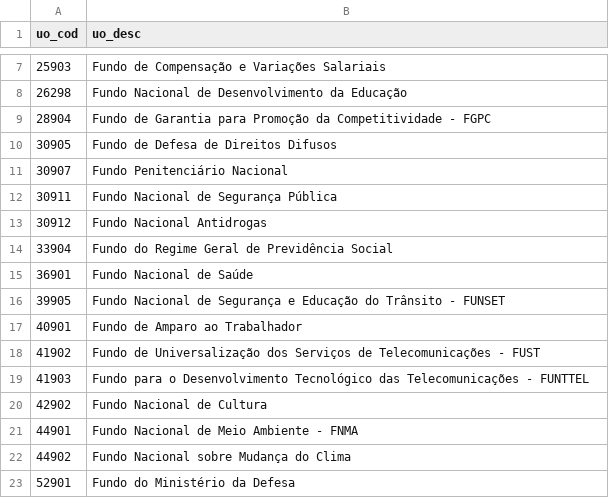
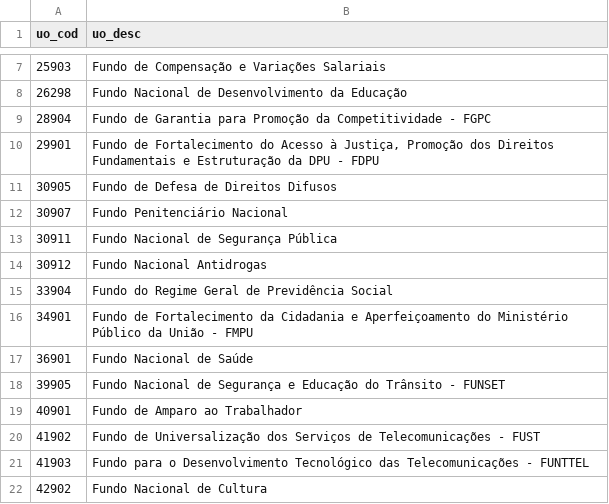
Before and after one commit to hpmsc/painel_fundos, a CSV file: dados/bruto/uos_2026.csv, drawn as a sheet; only a part is shown, gaps mark what is left out; the shorter side is filled out with more unchanged rows; the diff names each change by its address in the sheet, - before the commit and + after, or states it on an @@ line.

```diff
--- a/dados/bruto/uos_2026.csv
+++ b/dados/bruto/uos_2026.csv
+row 10: 29901 | Fundo de Fortalecimento do Acesso à Justiça, Promoção dos Direitos Fundamentais e Estruturação da DPU - FDPU
+row 16: 34901 | Fundo de Fortalecimento da Cidadania e Aperfeiçoamento do Ministério Público da União - FMPU
```
Also changed, not shown: dados/bruto/siop_2026.csv, dados/bruto/siop_acoes_2026.csv, 3 other files.
